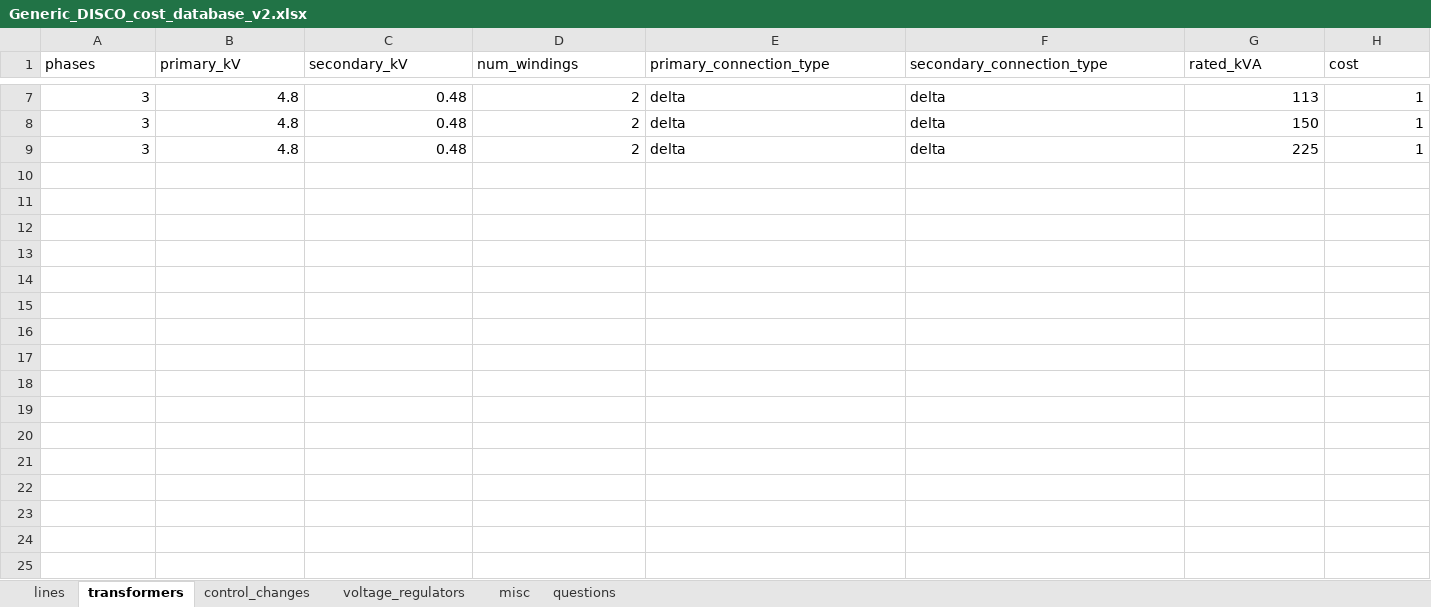
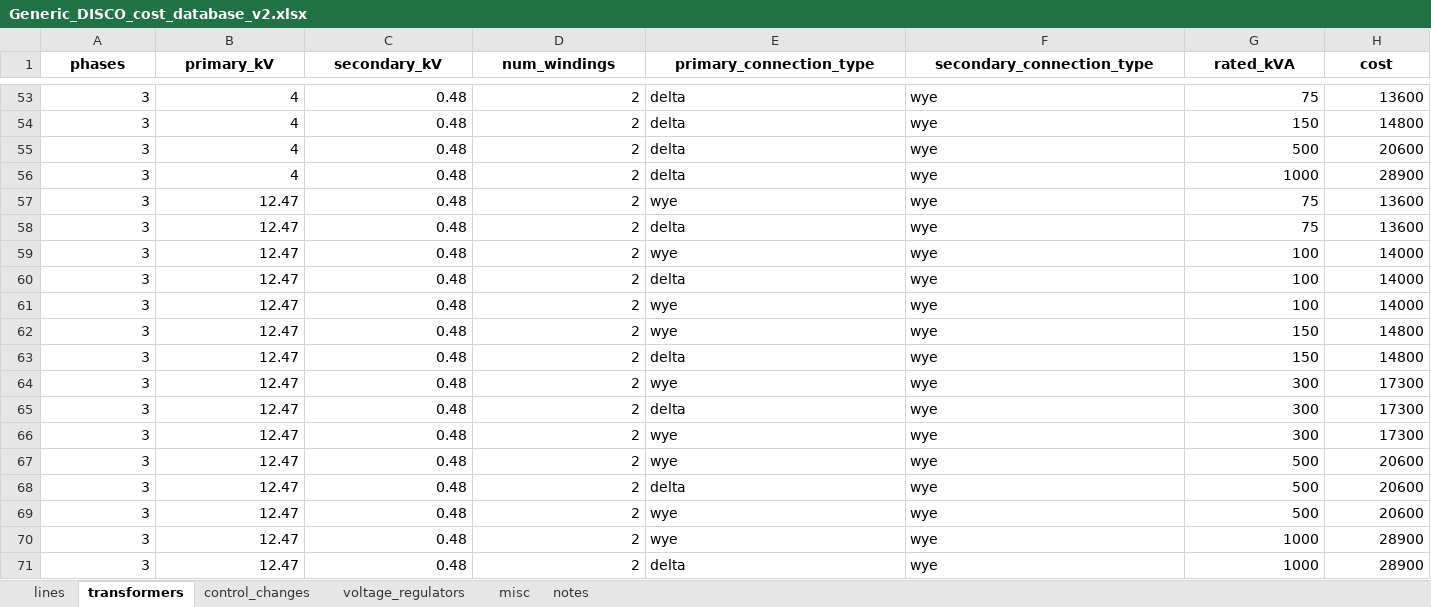
Before and after one commit to NREL/disco, an Excel workbook: disco/extensions/upgrade_simulation/upgrades/Generic_DISCO_cost_database_v2.xlsx, sheet transformers, drawn as a sheet; only a part is shown, gaps mark what is left out; values as stored, in another font and other column widths than the file's, no borders; addresses are those after the commit; rows hold the shown columns only; the diff covers the shown part only; the diff names each change by its address in the sheet, - before the commit and + after, or states it on an @@ line.

Commit message:
add smartds cost database and upgrades_technical_catalog

```diff
--- a/disco/extensions/upgrade_simulation/upgrades/Generic_DISCO_cost_database_v2.xlsx (sheet transformers)
+++ b/disco/extensions/upgrade_simulation/upgrades/Generic_DISCO_cost_database_v2.xlsx (sheet transformers)
-sheet tab: questions
+sheet tab: notes
@@ A1:H1 bold: off → on, alignment: left → center @@
-B53:B55 (primary_kV): 4.8
+B53:B55 (primary_kV): 4
-F53:F55 (secondary_connection_type): delta
+F53:F55 (secondary_connection_type): wye
-G53 (rated_kVA): 113
+G53 (rated_kVA): 75
-H53 (cost): 1
+H53 (cost): 13600
-H54 (cost): 1
+H54 (cost): 14800
-G55 (rated_kVA): 225
+G55 (rated_kVA): 500
-H55 (cost): 1
+H55 (cost): 20600
+row 56: 3 | 4 | 0.48 | 2 | delta | wye | 1000 | 28900
+row 57: 3 | 12.47 | 0.48 | 2 | wye | wye | 75 | 13600
+row 58: 3 | 12.47 | 0.48 | 2 | delta | wye | 75 | 13600
+row 59: 3 | 12.47 | 0.48 | 2 | wye | wye | 100 | 14000
+row 60: 3 | 12.47 | 0.48 | 2 | delta | wye | 100 | 14000
+row 61: 3 | 12.47 | 0.48 | 2 | wye | wye | 100 | 14000
+row 62: 3 | 12.47 | 0.48 | 2 | wye | wye | 150 | 14800
+row 63: 3 | 12.47 | 0.48 | 2 | delta | wye | 150 | 14800
+row 64: 3 | 12.47 | 0.48 | 2 | wye | wye | 300 | 17300
+row 65: 3 | 12.47 | 0.48 | 2 | delta | wye | 300 | 17300
+row 66: 3 | 12.47 | 0.48 | 2 | wye | wye | 300 | 17300
+row 67: 3 | 12.47 | 0.48 | 2 | wye | wye | 500 | 20600
+row 68: 3 | 12.47 | 0.48 | 2 | delta | wye | 500 | 20600
+row 69: 3 | 12.47 | 0.48 | 2 | wye | wye | 500 | 20600
+row 70: 3 | 12.47 | 0.48 | 2 | wye | wye | 1000 | 28900
+row 71: 3 | 12.47 | 0.48 | 2 | delta | wye | 1000 | 28900
```
Also changed, not shown: 81 added rows, 16 edited cells and cell formats elsewhere in this sheet, sheet lines, sheet voltage_regulators, sheet control_changes, sheet misc, sheet notes, 1 other file.
